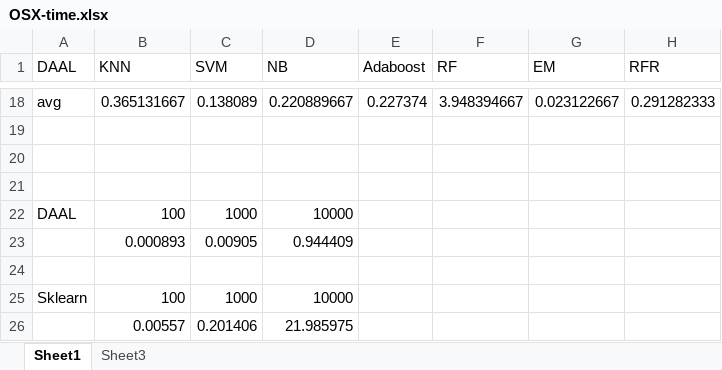
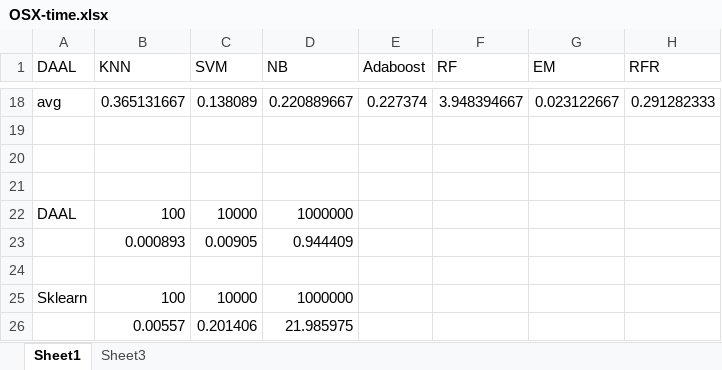
Before and after one commit to scaactk/-, an Excel workbook: OSX-time.xlsx, sheet Sheet1, drawn as a sheet; only a part is shown, gaps mark what is left out; values as stored, in another font and other column widths than the file's, no borders; the diff names each change by its address in the sheet, - before the commit and + after, or states it on an @@ line.

```diff
--- a/OSX-time.xlsx (sheet Sheet1)
+++ b/OSX-time.xlsx (sheet Sheet1)
-C22 (SVM): 1000
+C22 (SVM): 10000
-D22 (NB): 10000
+D22 (NB): 1000000
-C25 (SVM): 1000
+C25 (SVM): 10000
-D25 (NB): 10000
+D25 (NB): 1000000
```
Also changed, not shown: sheet Sheet3, charts or pictures, WIN-time.xlsx.
